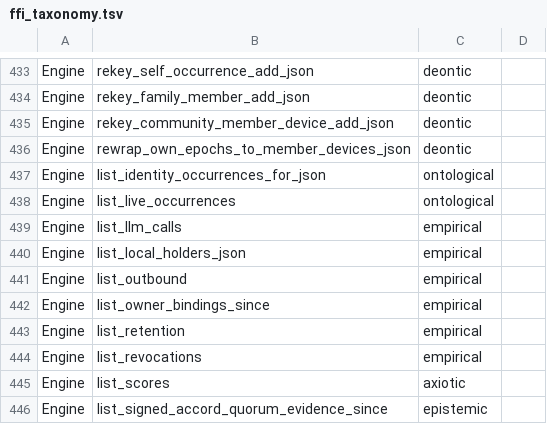
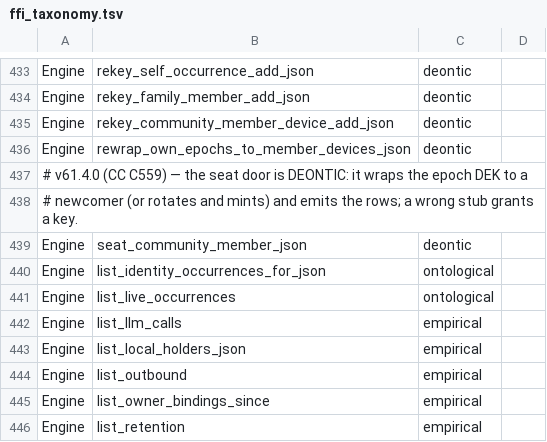
Before and after one commit to CIRISAI/CIRISPersist, a TSV file: scripts/ffi_taxonomy.tsv, drawn as a sheet; only a part is shown, gaps mark what is left out; the shorter side is filled out with more unchanged rows.

```diff
--- a/scripts/ffi_taxonomy.tsv
+++ b/scripts/ffi_taxonomy.tsv
@@ -436,2 +436,5 @@ Engine	rekey_community_member_device_add_json	deontic
 Engine	rewrap_own_epochs_to_member_devices_json	deontic	
+# v61.4.0 (CC C559) — the seat door is DEONTIC: it wraps the epoch DEK to a
+# newcomer (or rotates and mints) and emits the rows; a wrong stub grants a key.
+Engine	seat_community_member_json	deontic	
 Engine	list_identity_occurrences_for_json	ontological	
```
Also changed, not shown: evidence/ffi_classification.tsv, 7 other files.
